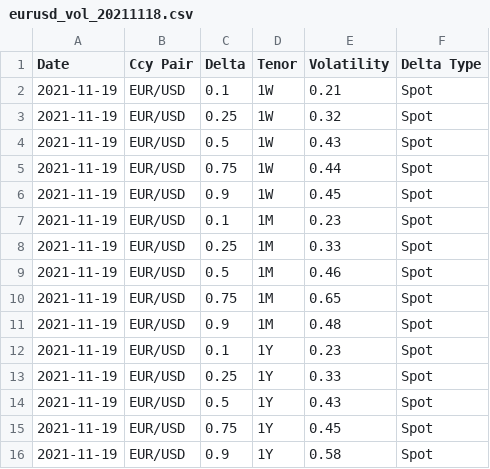
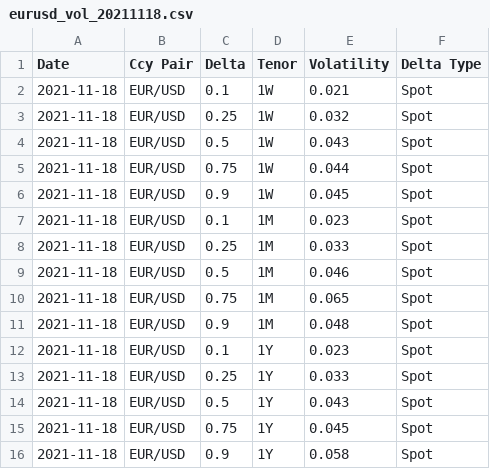
Before and after one commit to tlapfai/treasury_system, a CSV file: swpm/mkt/eurusd_vol_20211118.csv, drawn as a sheet.

```diff
--- a/swpm/mkt/eurusd_vol_20211118.csv
+++ b/swpm/mkt/eurusd_vol_20211118.csv
@@ -1,16 +1,16 @@
 Date,Ccy Pair,Delta,Tenor,Volatility,Delta Type
-2021-11-19,EUR/USD,0.1,1W,0.21,Spot
-2021-11-19,EUR/USD,0.25,1W,0.32,Spot
-2021-11-19,EUR/USD,0.5,1W,0.43,Spot
-2021-11-19,EUR/USD,0.75,1W,0.44,Spot
-2021-11-19,EUR/USD,0.9,1W,0.45,Spot
-2021-11-19,EUR/USD,0.1,1M,0.23,Spot
-2021-11-19,EUR/USD,0.25,1M,0.33,Spot
-2021-11-19,EUR/USD,0.5,1M,0.46,Spot
-2021-11-19,EUR/USD,0.75,1M,0.65,Spot
-2021-11-19,EUR/USD,0.9,1M,0.48,Spot
-2021-11-19,EUR/USD,0.1,1Y,0.23,Spot
-2021-11-19,EUR/USD,0.25,1Y,0.33,Spot
-2021-11-19,EUR/USD,0.5,1Y,0.43,Spot
-2021-11-19,EUR/USD,0.75,1Y,0.45,Spot
-2021-11-19,EUR/USD,0.9,1Y,0.58,Spot
+2021-11-18,EUR/USD,0.1,1W,0.021,Spot
+2021-11-18,EUR/USD,0.25,1W,0.032,Spot
+2021-11-18,EUR/USD,0.5,1W,0.043,Spot
+2021-11-18,EUR/USD,0.75,1W,0.044,Spot
+2021-11-18,EUR/USD,0.9,1W,0.045,Spot
+2021-11-18,EUR/USD,0.1,1M,0.023,Spot
+2021-11-18,EUR/USD,0.25,1M,0.033,Spot
+2021-11-18,EUR/USD,0.5,1M,0.046,Spot
+2021-11-18,EUR/USD,0.75,1M,0.065,Spot
+2021-11-18,EUR/USD,0.9,1M,0.048,Spot
+2021-11-18,EUR/USD,0.1,1Y,0.023,Spot
+2021-11-18,EUR/USD,0.25,1Y,0.033,Spot
+2021-11-18,EUR/USD,0.5,1Y,0.043,Spot
+2021-11-18,EUR/USD,0.75,1Y,0.045,Spot
+2021-11-18,EUR/USD,0.9,1Y,0.058,Spot
```
Also changed, not shown: 5 other files.
